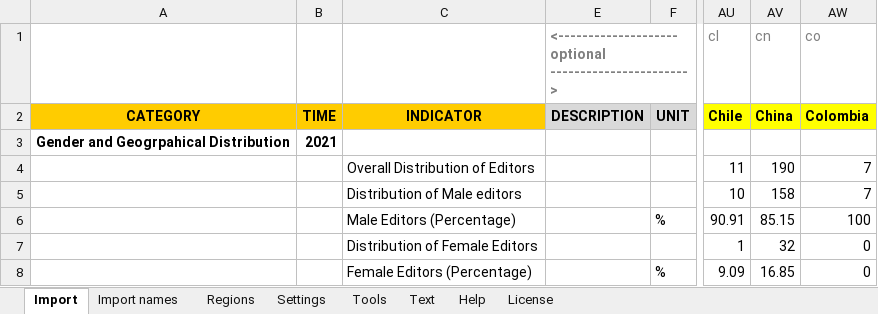
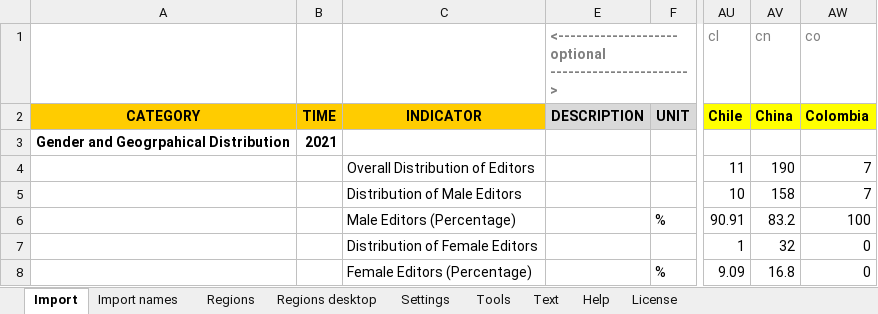
Before and after one commit to bjsm1/gender-and-geographical-distributions-of-editors, an Excel workbook: StatPlanet_Data_Manager.xlsm, sheet Import, drawn as a sheet; only a part is shown, gaps mark what is left out; values as stored, in another font and other column widths than the file's, no borders; charts and pictures not drawn; the diff names each change by its address in the sheet, - before the commit and + after, or states it on an @@ line.

```diff
--- a/StatPlanet_Data_Manager.xlsm (sheet Import)
+++ b/StatPlanet_Data_Manager.xlsm (sheet Import)
@@ sheet tab unhidden: Regions desktop @@
-C5: Distribution of Male editors
+C5: Distribution of Male Editors
-AV6 (cn): 85.15
+AV6 (cn): 83.2
-AV8 (cn): 16.85
+AV8 (cn): 16.8
```
Also changed, not shown: sheet Settings, sheet Regions, hidden cells, charts or pictures, 3 other files.
